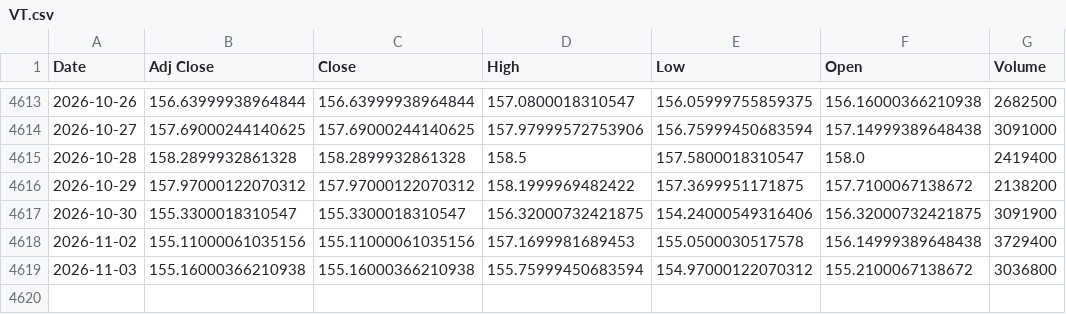
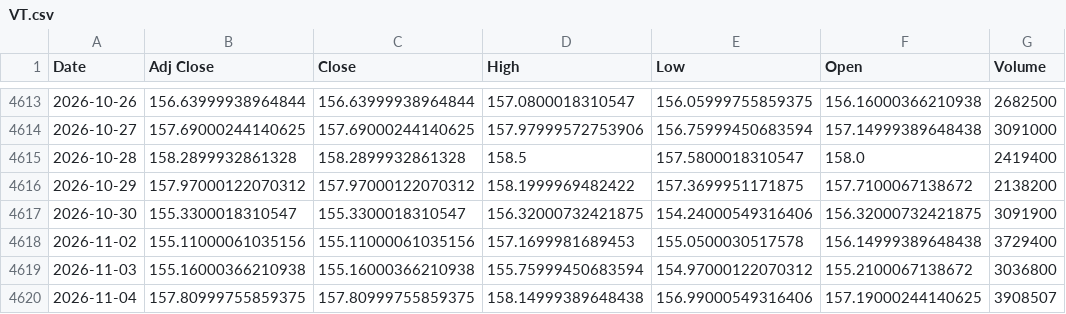
Before and after one commit to cedricmasset98/vt, a CSV file: data/VT.csv, drawn as a sheet; only a part is shown, gaps mark what is left out.

```diff
--- a/data/VT.csv
+++ b/data/VT.csv
@@ -4619 +4619,2 @@ Date,Adj Close,Close,High,Low,Open,Volume
 2026-11-03,155.16000366210938,155.16000366210938,155.75999450683594,154.97000122070312,155.2100067138672,3036800
+2026-11-04,157.80999755859375,157.80999755859375,158.14999389648438,156.99000549316406,157.19000244140625,3908507
```
Also changed, not shown: data/CHFX.csv, docs/data/CHFX.csv, 27 other files.
